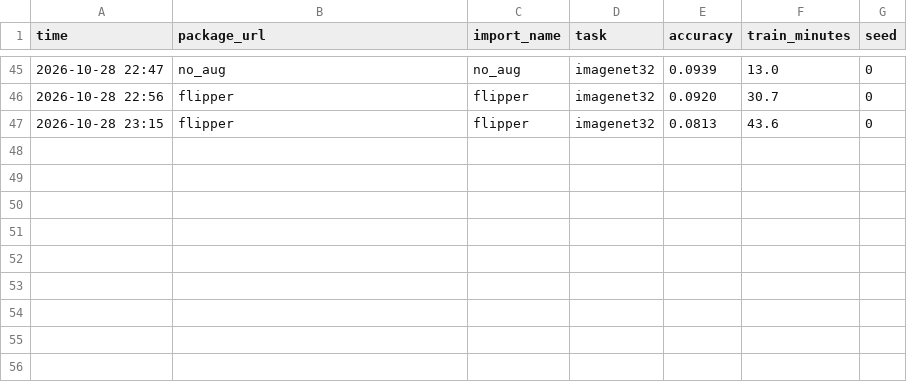
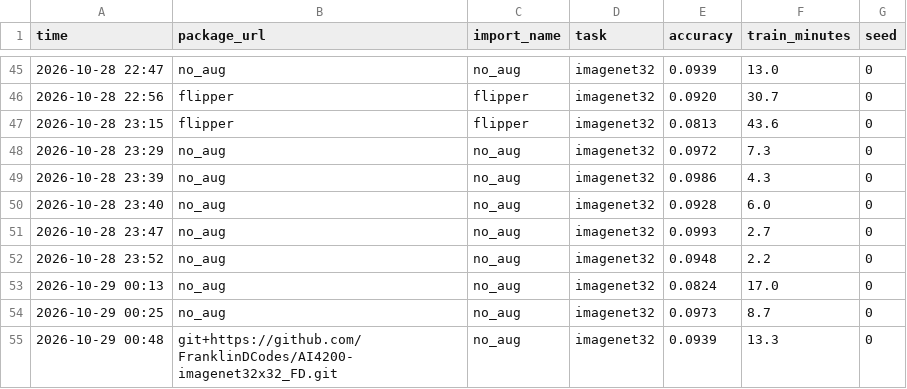
Before and after one commit to FranklinDCodes/AI4200-imagenet32x32_FD, a CSV file: results.csv, drawn as a sheet; only a part is shown, gaps mark what is left out.

```diff
--- a/results.csv
+++ b/results.csv
@@ -47 +47,9 @@ time,package_url,import_name,task,accuracy,train_minutes,seed
 2026-10-28 23:15,flipper,flipper,imagenet32,0.0813,43.6,0
+2026-10-28 23:29,no_aug,no_aug,imagenet32,0.0972,7.3,0
+2026-10-28 23:39,no_aug,no_aug,imagenet32,0.0986,4.3,0
+2026-10-28 23:40,no_aug,no_aug,imagenet32,0.0928,6.0,0
+2026-10-28 23:47,no_aug,no_aug,imagenet32,0.0993,2.7,0
+2026-10-28 23:52,no_aug,no_aug,imagenet32,0.0948,2.2,0
+2026-10-29 00:13,no_aug,no_aug,imagenet32,0.0824,17.0,0
+2026-10-29 00:25,no_aug,no_aug,imagenet32,0.0973,8.7,0
+2026-10-29 00:48,git+https://github.com/FranklinDCodes/AI4200-imagenet32x32_FD.git,no_aug,imagenet32,0.0939,13.3,0
```
Also changed, not shown: 3 other files.
